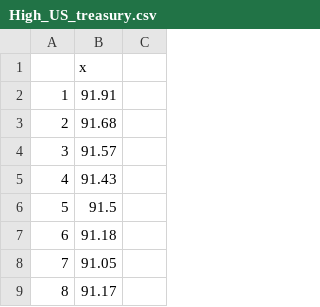
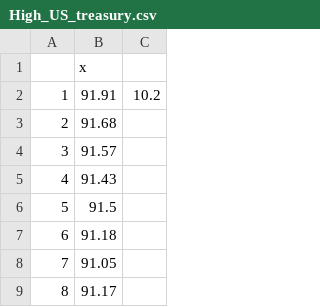
Before and after one commit to Maryamvalian/TimeSeries, a CSV file: High_US_treasury.csv, drawn as a sheet; only a part is shown.

```diff
--- a/High_US_treasury.csv
+++ b/High_US_treasury.csv
@@ -1,3 +1,3 @@
 "","x"
-"1",91.91
+"1",91.91 ,10.2
 "2",91.68
```
Also changed, not shown: 1 other file.
